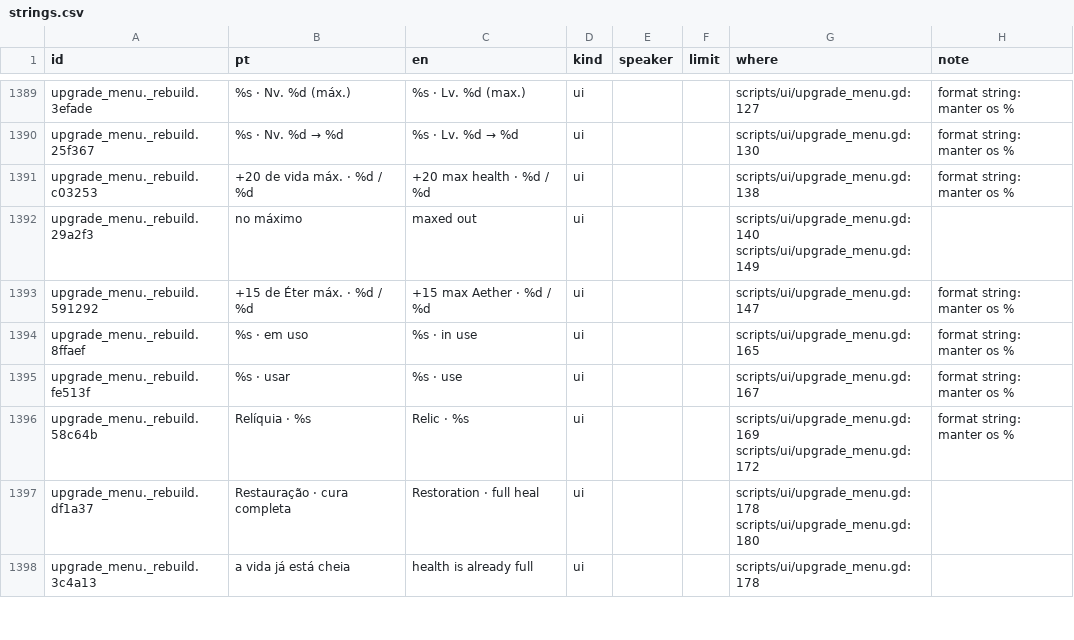
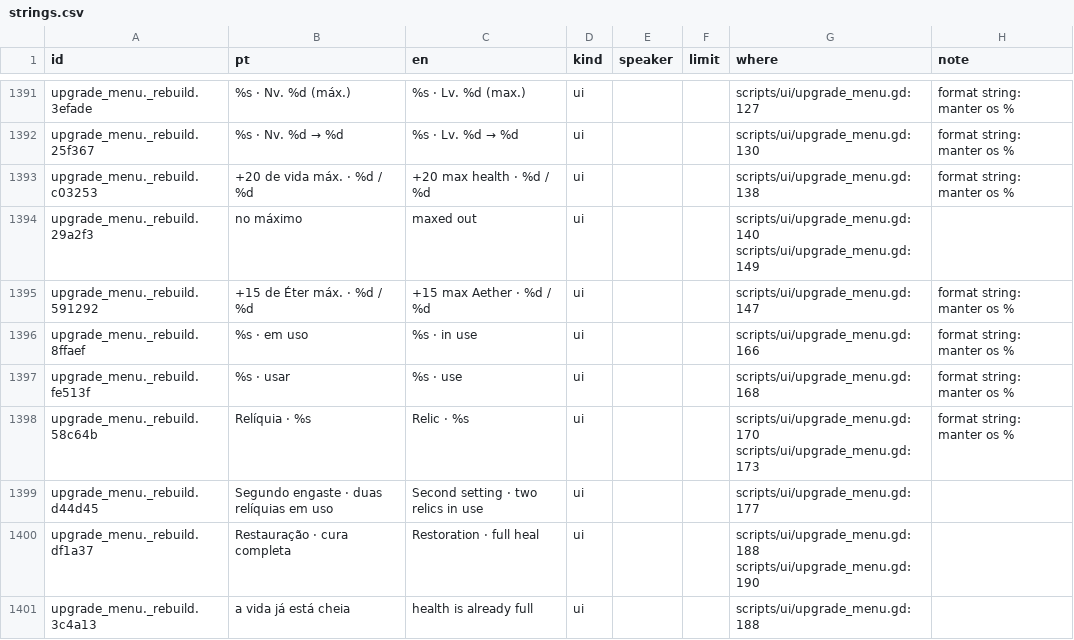
Before and after one commit to joaotatarin-svg/gnosis, a CSV file: assets/i18n/strings.csv, drawn as a sheet; only a part is shown, gaps mark what is left out; the diff covers the shown part only.

```diff
--- a/assets/i18n/strings.csv
+++ b/assets/i18n/strings.csv
@@ -1463,6 +1465,7 @@ upgrade_menu._rebuild.29a2f3,no máximo,maxed out,ui,,,scripts/ui/upgrade_menu.g
 upgrade_menu._rebuild.591292,+15 de Éter máx.  ·  %d / %d,+15 max Aether  ·  %d / %d,ui,,,scripts/ui/upgrade_menu.gd:147,format string: manter os %
-upgrade_menu._rebuild.8ffaef,%s  ·  em uso,%s  ·  in use,ui,,,scripts/ui/upgrade_menu.gd:165,format string: manter os %
-upgrade_menu._rebuild.fe513f,%s  ·  usar,%s  ·  use,ui,,,scripts/ui/upgrade_menu.gd:167,format string: manter os %
-upgrade_menu._rebuild.58c64b,Relíquia  ·  %s,Relic  ·  %s,ui,,,scripts/ui/upgrade_menu.gd:169 scripts/ui/upgrade_menu.gd:172,format string: manter os %
-upgrade_menu._rebuild.df1a37,Restauração  ·  cura completa,Restoration  ·  full heal,ui,,,scripts/ui/upgrade_menu.gd:178 scripts/ui/upgrade_menu.gd:180,
-upgrade_menu._rebuild.3c4a13,a vida já está cheia,health is already full,ui,,,scripts/ui/upgrade_menu.gd:178,
+upgrade_menu._rebuild.8ffaef,%s  ·  em uso,%s  ·  in use,ui,,,scripts/ui/upgrade_menu.gd:166,format string: manter os %
+upgrade_menu._rebuild.fe513f,%s  ·  usar,%s  ·  use,ui,,,scripts/ui/upgrade_menu.gd:168,format string: manter os %
+upgrade_menu._rebuild.58c64b,Relíquia  ·  %s,Relic  ·  %s,ui,,,scripts/ui/upgrade_menu.gd:170 scripts/ui/upgrade_menu.gd:173,format string: manter os %
+upgrade_menu._rebuild.d44d45,Segundo engaste  ·  duas relíquias em uso,Second setting  ·  two relics in use,ui,,,scripts/ui/upgrade_menu.gd:177,
+upgrade_menu._rebuild.df1a37,Restauração  ·  cura completa,Restoration  ·  full heal,ui,,,scripts/ui/upgrade_menu.gd:188 scripts/ui/upgrade_menu.gd:190,
+upgrade_menu._rebuild.3c4a13,a vida já está cheia,health is already full,ui,,,scripts/ui/upgrade_menu.gd:188,
```
Also changed, not shown: 2 added rows and 37 edited cells elsewhere in this file, assets/i18n/godot/gnosis_text.csv, 11 other files.
